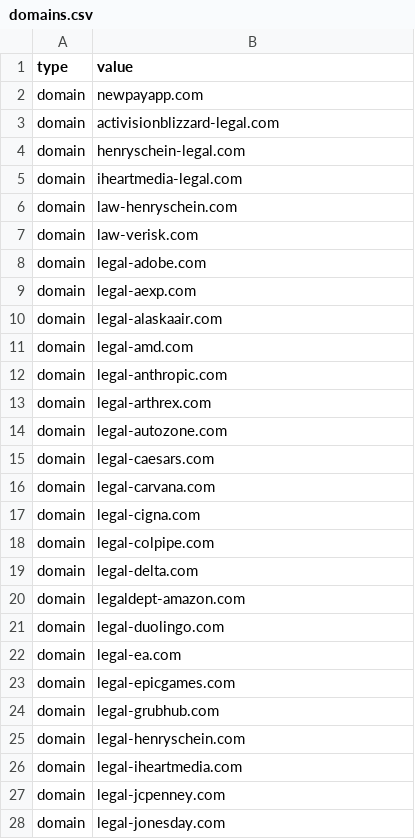
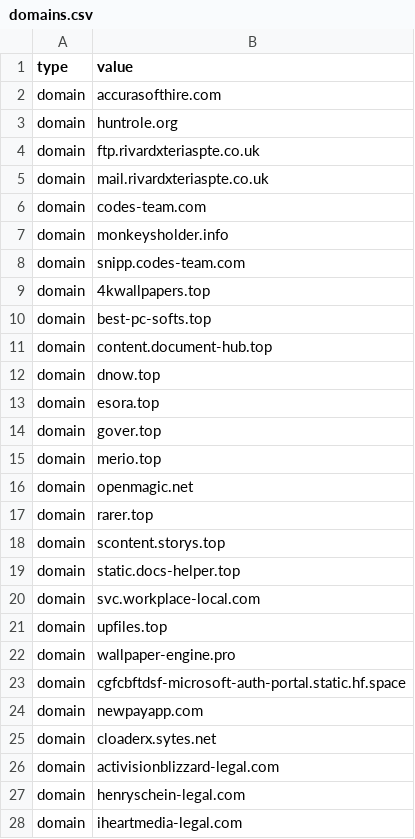
Before and after one commit to Jam0k/Public-Feeds-IOCs, a CSV file: feeds/domains.csv, drawn as a sheet; only a part is shown; the shorter side is filled out with more unchanged rows; the diff covers the shown part only.

```diff
--- a/feeds/domains.csv
+++ b/feeds/domains.csv
@@ -1,3 +1,26 @@
 type,value
+domain,accurasofthire.com
+domain,huntrole.org
+domain,ftp.rivardxteriaspte.co.uk
+domain,mail.rivardxteriaspte.co.uk
+domain,codes-team.com
+domain,monkeysholder.info
+domain,snipp.codes-team.com
+domain,4kwallpapers.top
+domain,best-pc-softs.top
+domain,content.document-hub.top
+domain,dnow.top
+domain,esora.top
+domain,gover.top
+domain,merio.top
+domain,openmagic.net
+domain,rarer.top
+domain,scontent.storys.top
+domain,static.docs-helper.top
+domain,svc.workplace-local.com
+domain,upfiles.top
+domain,wallpaper-engine.pro
+domain,cgfcbftdsf-microsoft-auth-portal.static.hf.space
 domain,newpayapp.com
+domain,cloaderx.sytes.net
 domain,activisionblizzard-legal.com
```
Also changed, not shown: 1 added row, 8 removed rows and 2 moved rows elsewhere in this file, feeds/all.csv, feeds/full/domains.csv, 18 other files.
